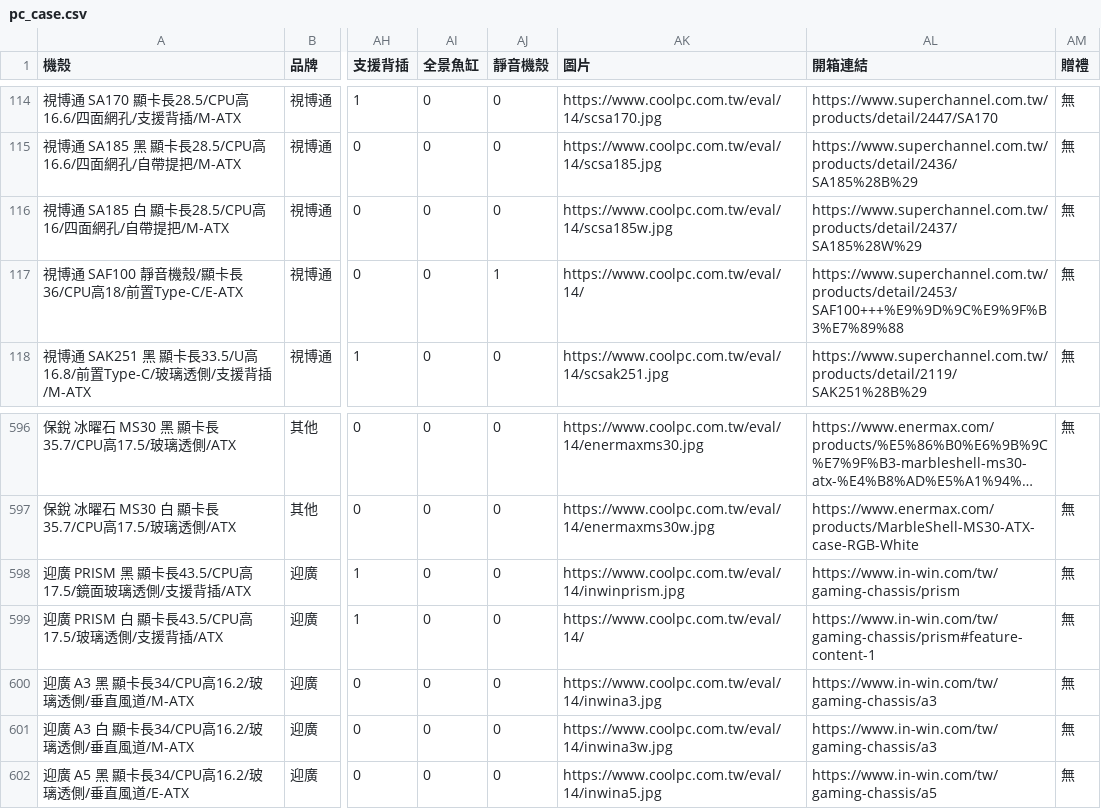
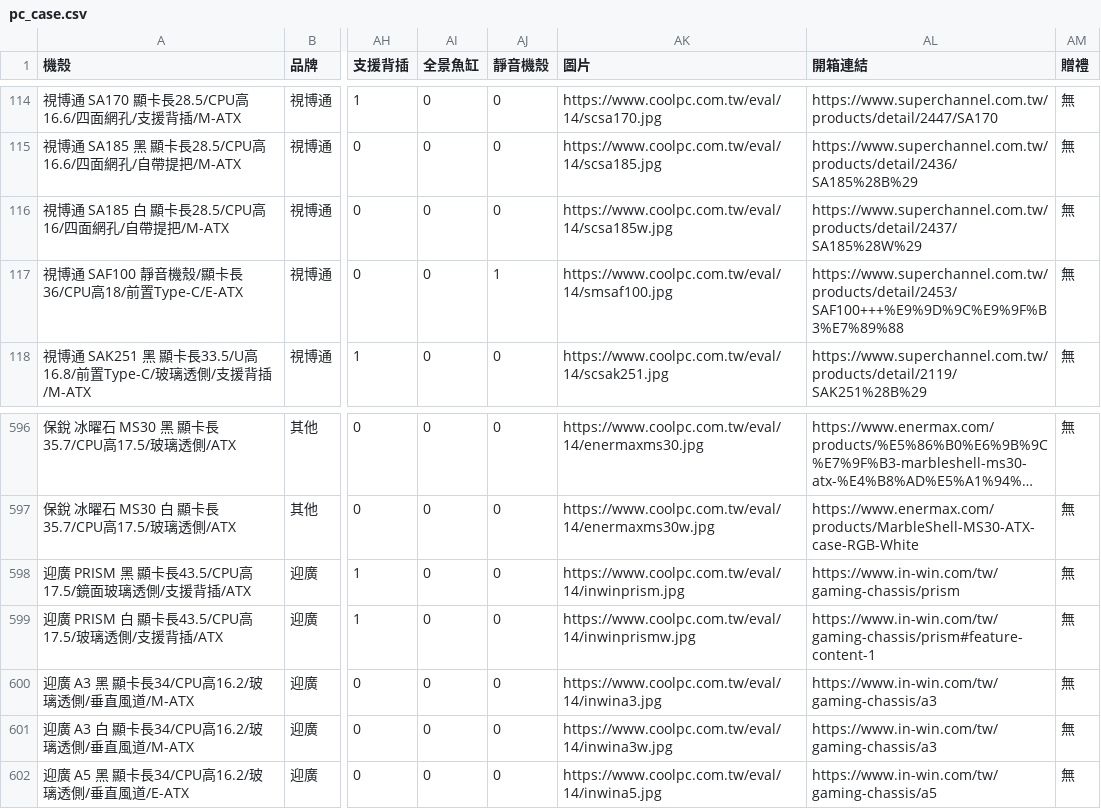
Before and after one commit to douobb/pc_case_data, a CSV file: pc_case.csv, drawn as a sheet; only a part is shown, gaps mark what is left out; long unchanged cells end in …; the diff covers the shown part only; the diff names each change by its address in the sheet, - before the commit and + after, or states it on an @@ line.

```diff
--- a/pc_case.csv
+++ b/pc_case.csv
-AK117 (圖片): https://www.coolpc.com.tw/eval/14/
+AK117 (圖片): https://www.coolpc.com.tw/eval/14/smsaf100.jpg
-AK599 (圖片): https://www.coolpc.com.tw/eval/14/
+AK599 (圖片): https://www.coolpc.com.tw/eval/14/inwinprismw.jpg
```
Also changed, not shown: 9 edited cells elsewhere in this file, 1 other file.
